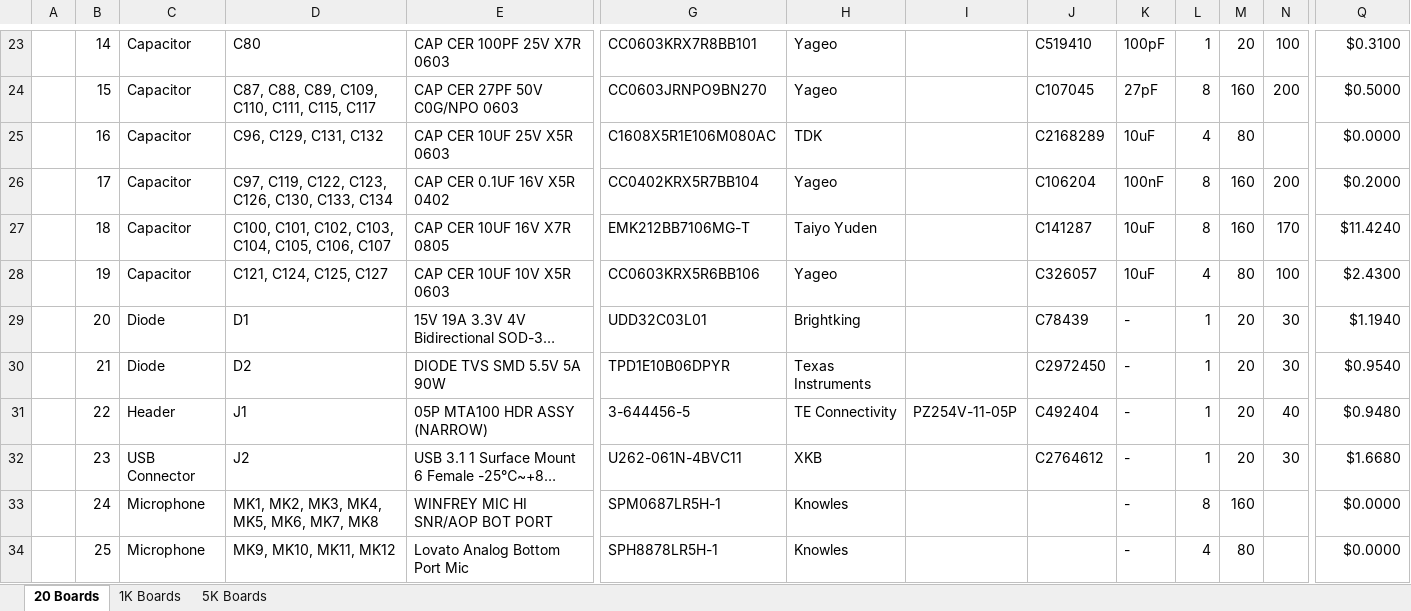
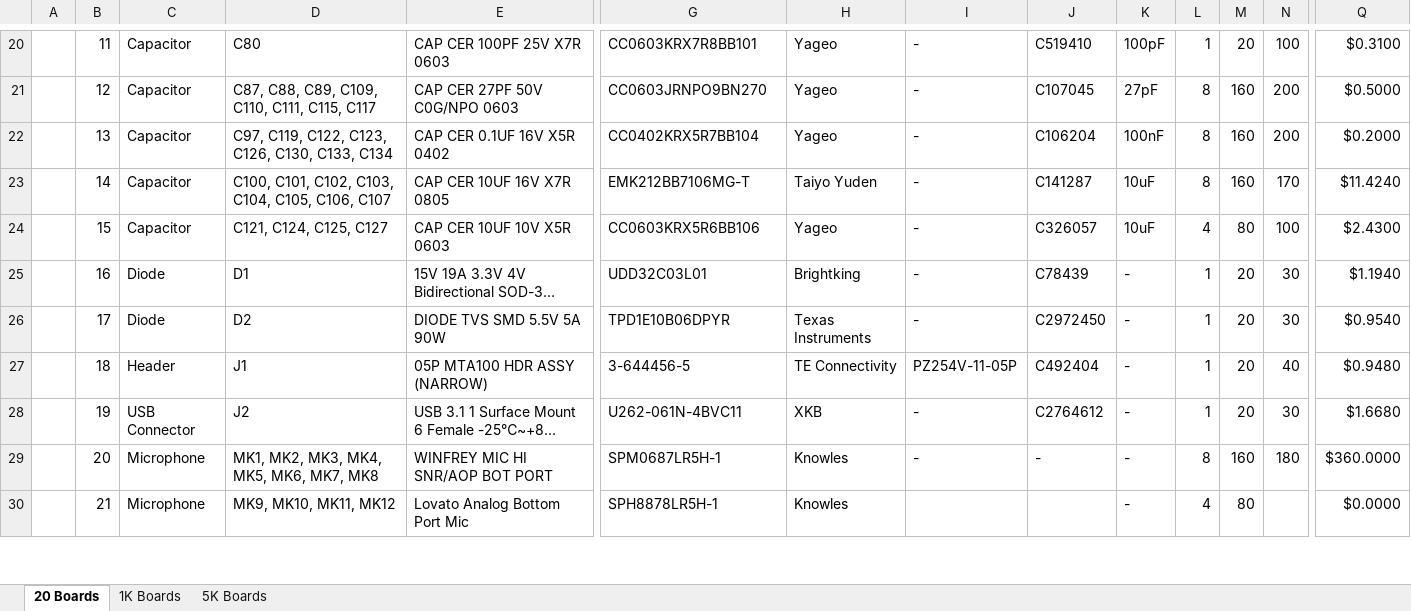
Before and after one commit to eSpark-Consulting-Group/melih-soundsensor, an Excel workbook: Deliverables/BOM/BOM-V2.1-wo-Battery/eSpark-BOM-v2.1.xlsx, sheet 20 Boards, drawn as a sheet; only a part is shown, gaps mark what is left out; long unchanged cells end in …; values as stored, in another font and other column widths than the file's, no cell formats; charts and pictures and conditional formats not drawn; removed rows and columns are numbered as before the commit, all else as after; rows hold the shown columns only; the diff covers the shown part only; the diff names each change by its address in the sheet, - before the commit and + after, or states it on an @@ line.

```diff
--- a/Deliverables/BOM/BOM-V2.1-wo-Battery/eSpark-BOM-v2.1.xlsx (sheet 20 Boards)
+++ b/Deliverables/BOM/BOM-V2.1-wo-Battery/eSpark-BOM-v2.1.xlsx (sheet 20 Boards)
-B20: 14
+B20: 11
-I20:I21: (empty)
+I20:I21: -
-B21: 15
+B21: 12
-row 25:  | 16 | Capacitor | C96, C129, C131, C132 | CAP CER 10UF 25V X5R 0603 | C1608X5R1E106M080AC | TDK |  | C2168289 | 10uF | 4 | 80 |  | $0.0000
-B22: 17
+B22: 13
-I22:I26: (empty)
+I22:I26: -
-B23: 18
+B23: 14
-B24: 19
+B24: 15
-B25: 20
+B25: 16
-B26: 21
+B26: 17
-B27: 22
+B27: 18
-B28: 23
+B28: 19
-I28:I29: (empty)
+I28:I29: -
-B29: 24
+B29: 20
-J29: (empty)
+J29: -
-N29: (empty)
+N29: 180
-Q29: $0.0000
+Q29: $360.0000
-B30: 25
+B30: 21
```
Also changed, not shown: 1 added row, 5 removed rows and 74 edited cells elsewhere in this sheet, sheet 1K Boards, sheet 5K Boards, cell formats, formulas that keep their value.
